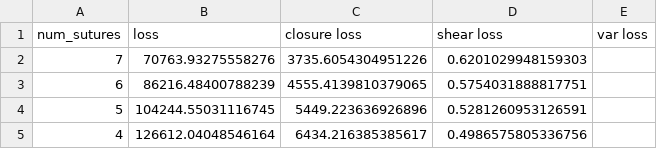
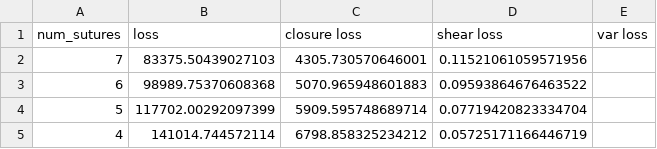
Before and after one commit to BerkeleyAutomation/3dsutureplanning, a CSV file: clicked_losses.csv, drawn as a sheet.

Commit message:
suture placement animation

```diff
--- a/clicked_losses.csv
+++ b/clicked_losses.csv
@@ -1,5 +1,5 @@
 num_sutures,loss,closure loss,shear loss,var loss
-7,70763.93275558276,3735.6054304951226,0.6201029948159303,
-6,86216.48400788239,4555.4139810379065,0.5754031888817751,
-5,104244.55031116745,5449.223636926896,0.5281260953126591,
-4,126612.04048546164,6434.216385385617,0.4986575805336756,
+7,83375.50439027103,4305.730570646001,0.11521061059571956,
+6,98989.75370608368,5070.965948601883,0.09593864676463522,
+5,117702.00292097399,5909.595748689714,0.07719420823334704,
+4,141014.744572114,6798.858325234212,0.05725171166446719,
```
Also changed, not shown: 12 other files.
